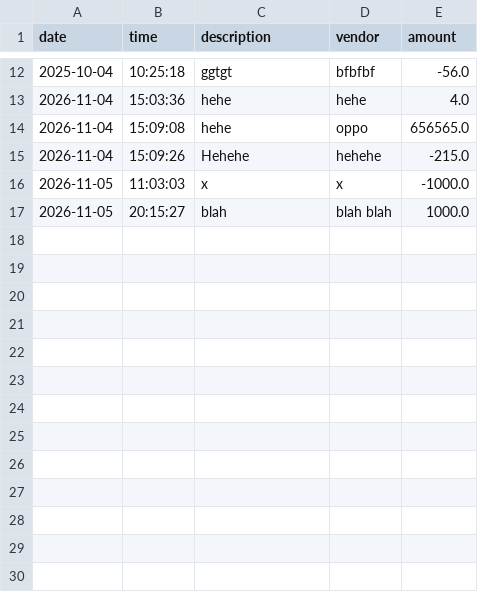
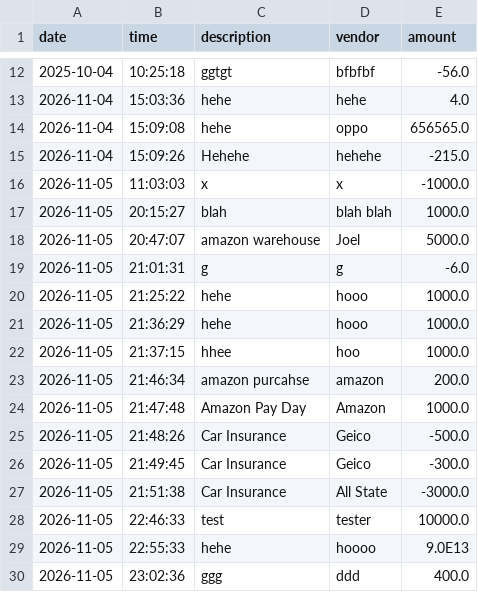
Before and after one commit to YahirLearnsToCode/capstone-1, a CSV file: src/main/resources/transactions.csv, drawn as a sheet; only a part is shown, gaps mark what is left out; the diff names each change by its address in the sheet, - before the commit and + after, or states it on an @@ line.

```diff
--- a/src/main/resources/transactions.csv
+++ b/src/main/resources/transactions.csv
+row 18: 2026-11-05 | 20:47:07 | amazon warehouse | Joel | 5000.0
+row 19: 2026-11-05 | 21:01:31 | g | g | -6.0
+row 20: 2026-11-05 | 21:25:22 | hehe | hooo | 1000.0
+row 21: 2026-11-05 | 21:36:29 | hehe | hooo | 1000.0
+row 22: 2026-11-05 | 21:37:15 | hhee | hoo | 1000.0
+row 23: 2026-11-05 | 21:46:34 | amazon purcahse | amazon | 200.0
+row 24: 2026-11-05 | 21:47:48 | Amazon Pay Day | Amazon | 1000.0
+row 25: 2026-11-05 | 21:48:26 | Car Insurance | Geico | -500.0
+row 26: 2026-11-05 | 21:49:45 | Car Insurance | Geico | -300.0
+row 27: 2026-11-05 | 21:51:38 | Car Insurance | All State | -3000.0
+row 28: 2026-11-05 | 22:46:33 | test | tester | 10000.0
+row 29: 2026-11-05 | 22:55:33 | hehe | hoooo | 9.0E13
+row 30: 2026-11-05 | 23:02:36 | ggg | ddd | 400.0
```
Also changed, not shown: 1 other file.
